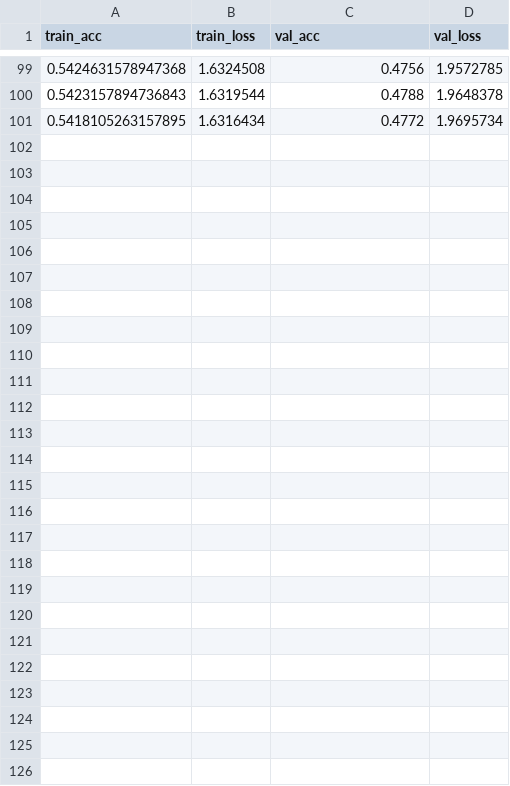
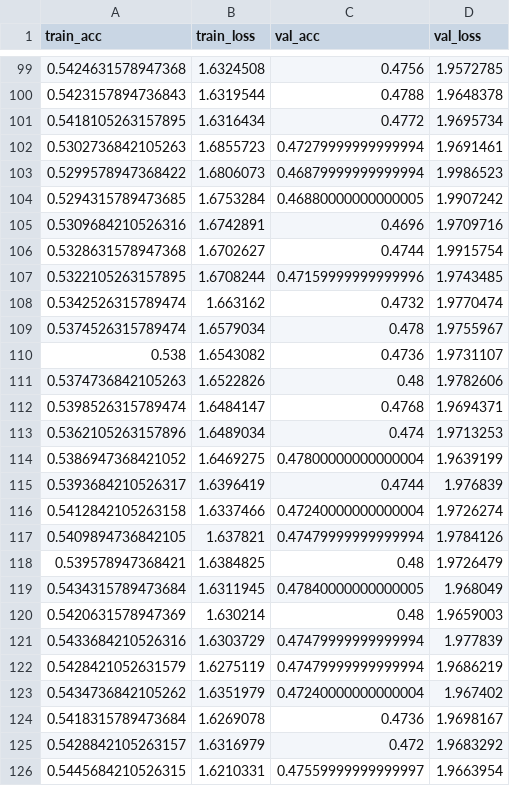
Before and after one commit to VICO-UoE/mlpractical, a CSV file: VGG_08_experiment/result_outputs/summary.csv, drawn as a sheet; only a part is shown, gaps mark what is left out; the diff names each change by its address in the sheet, - before the commit and + after, or states it on an @@ line.

```diff
--- a/VGG_08_experiment/result_outputs/summary.csv
+++ b/VGG_08_experiment/result_outputs/summary.csv
+row 102: 0.5302736842105263 | 1.6855723 | 0.47279999999999994 | 1.9691461
+row 103: 0.5299578947368422 | 1.6806073 | 0.46879999999999994 | 1.9986523
+row 104: 0.5294315789473685 | 1.6753284 | 0.46880000000000005 | 1.9907242
+row 105: 0.5309684210526316 | 1.6742891 | 0.4696 | 1.9709716
+row 106: 0.5328631578947368 | 1.6702627 | 0.4744 | 1.9915754
+row 107: 0.5322105263157895 | 1.6708244 | 0.47159999999999996 | 1.9743485
+row 108: 0.5342526315789474 | 1.663162 | 0.4732 | 1.9770474
+row 109: 0.5374526315789474 | 1.6579034 | 0.478 | 1.9755967
+row 110: 0.538 | 1.6543082 | 0.4736 | 1.9731107
+row 111: 0.5374736842105263 | 1.6522826 | 0.48 | 1.9782606
+row 112: 0.5398526315789474 | 1.6484147 | 0.4768 | 1.9694371
+row 113: 0.5362105263157896 | 1.6489034 | 0.474 | 1.9713253
+row 114: 0.5386947368421052 | 1.6469275 | 0.47800000000000004 | 1.9639199
+row 115: 0.5393684210526317 | 1.6396419 | 0.4744 | 1.976839
+row 116: 0.5412842105263158 | 1.6337466 | 0.47240000000000004 | 1.9726274
+row 117: 0.5409894736842105 | 1.637821 | 0.47479999999999994 | 1.9784126
+row 118: 0.539578947368421 | 1.6384825 | 0.48 | 1.9726479
+row 119: 0.5434315789473684 | 1.6311945 | 0.47840000000000005 | 1.968049
+row 120: 0.5420631578947369 | 1.630214 | 0.48 | 1.9659003
+row 121: 0.5433684210526316 | 1.6303729 | 0.47479999999999994 | 1.977839
+row 122: 0.5428421052631579 | 1.6275119 | 0.47479999999999994 | 1.9686219
+row 123: 0.5434736842105262 | 1.6351979 | 0.47240000000000004 | 1.967402
+row 124: 0.5418315789473684 | 1.6269078 | 0.4736 | 1.9698167
+row 125: 0.5428842105263157 | 1.6316979 | 0.472 | 1.9683292
+row 126: 0.5445684210526315 | 1.6210331 | 0.47559999999999997 | 1.9663954
```
Also changed, not shown: 53 other files.
